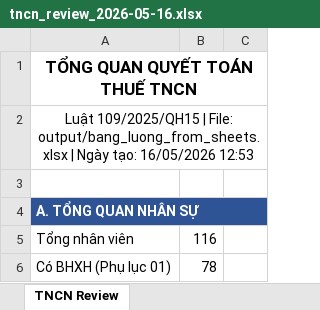
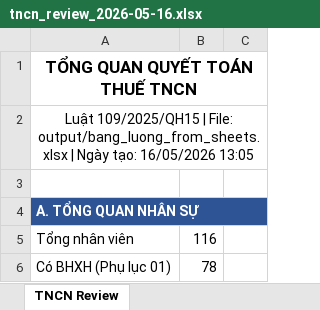
Before and after one commit to HIENSN/Hien-BTVN-B3, an Excel workbook: output/tncn_review_2026-05-16.xlsx, sheet TNCN Review, drawn as a sheet; only a part is shown; values as stored, in another font and other column widths than the file's, no borders; the diff names each change by its address in the sheet, - before the commit and + after, or states it on an @@ line.

```diff
--- a/output/tncn_review_2026-05-16.xlsx (sheet TNCN Review)
+++ b/output/tncn_review_2026-05-16.xlsx (sheet TNCN Review)
-A2: …tạo: 16/05/2026 12:53
+A2: …tạo: 16/05/2026 13:05
```
Also changed, not shown: output/bang_luong_from_sheets.xlsx, 1 other file.
